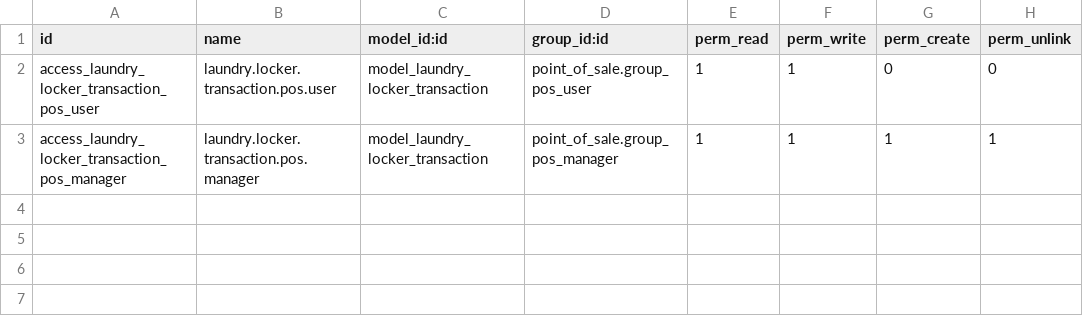
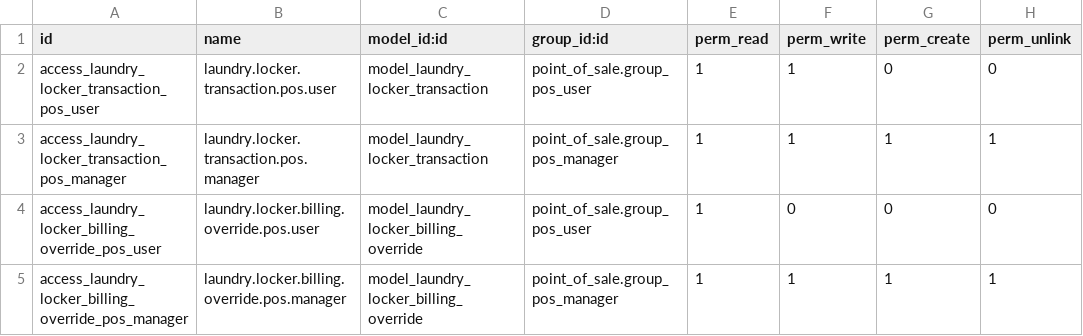
Before and after one commit to pinoylad1985/laundry-odoo, a CSV file: laundry_locker/security/ir.model.access.csv, drawn as a sheet.

```diff
--- a/laundry_locker/security/ir.model.access.csv
+++ b/laundry_locker/security/ir.model.access.csv
@@ -3 +3,3 @@ access_laundry_locker_transaction_pos_user,laundry.locker.transaction.pos.user,m
 access_laundry_locker_transaction_pos_manager,laundry.locker.transaction.pos.manager,model_laundry_locker_transaction,point_of_sale.group_pos_manager,1,1,1,1
+access_laundry_locker_billing_override_pos_user,laundry.locker.billing.override.pos.user,model_laundry_locker_billing_override,point_of_sale.group_pos_user,1,0,0,0
+access_laundry_locker_billing_override_pos_manager,laundry.locker.billing.override.pos.manager,model_laundry_locker_billing_override,point_of_sale.group_pos_manager,1,1,1,1
```
Also changed, not shown: 7 other files.
